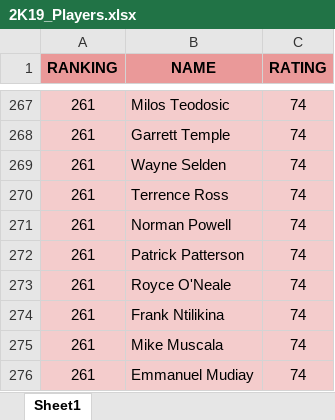
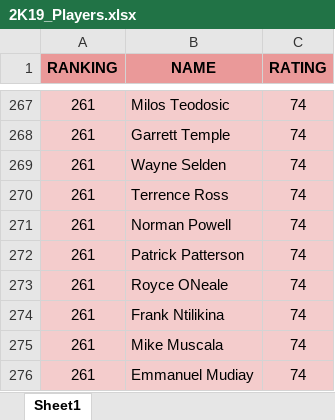
Before and after one commit to louiswalsh/BlackTopGen, an Excel workbook: 2K19_Players.xlsx, sheet Sheet1, drawn as a sheet; only a part is shown, gaps mark what is left out; values as stored, in another font and other column widths than the file's, no borders; charts and pictures not drawn; the diff covers the shown part only; the diff names each change by its address in the sheet, - before the commit and + after, or states it on an @@ line.

```diff
--- a/2K19_Players.xlsx (sheet Sheet1)
+++ b/2K19_Players.xlsx (sheet Sheet1)
-B273 (NAME): Royce O'Neale
+B273 (NAME): Royce ONeale
```
Also changed, not shown: 5 edited cells elsewhere in this sheet, 5 other files.
